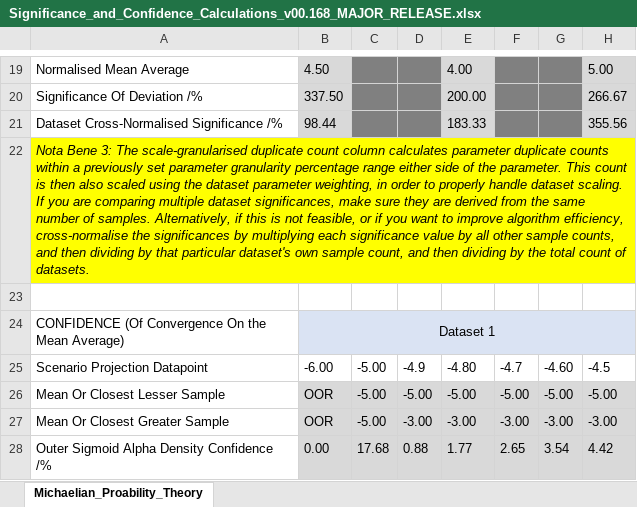
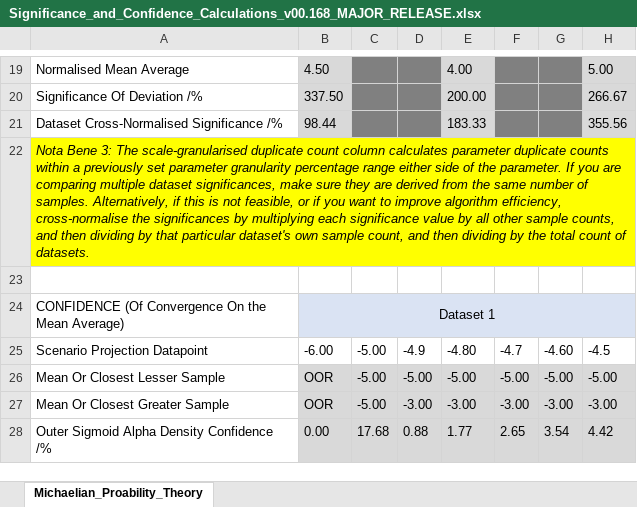
Before and after one commit to Scarlett-Pimpernell/Obsidian-Anchor-Database, an Excel workbook: Obsidian_Core_Machine_Learning_Algorithms_____Source_Code_Which_Is_Useful_For_AGI_Level_1/Probabilistic Machine Learning/Significance_and_Confidence_Calculations_v00.168_MAJOR_RELEASE.xlsx, sheet Michaelian_Proability_Theory, drawn as a sheet; only a part is shown, gaps mark what is left out; values as stored, in another font and other column widths than the file's, no borders; charts and pictures not drawn; the diff names each change by its address in the sheet, - before the commit and + after, or states it on an @@ line.

Commit message:
Update Significance_and_Confidence_Calculations_v00.168_MAJOR_RELEASE.xlsx

```diff
--- a/Obsidian_Core_Machine_Learning_Algorithms_____Source_Code_Which_Is_Useful_For_AGI_Level_1/Probabilistic Machine Learning/Significance_and_Confidence_Calculations_v00.168_MAJOR_RELEASE.xlsx (sheet Michaelian_Proability_Theory)
+++ b/Obsidian_Core_Machine_Learning_Algorithms_____Source_Code_Which_Is_Useful_For_AGI_Level_1/Probabilistic Machine Learning/Significance_and_Confidence_Calculations_v00.168_MAJOR_RELEASE.xlsx (sheet Michaelian_Proability_Theory)
-A22: …the parameter. This count is then also scaled using the dataset parameter weighting, in order to properly handle dataset scaling. If you…
+A22: …the parameter. If you…
```
